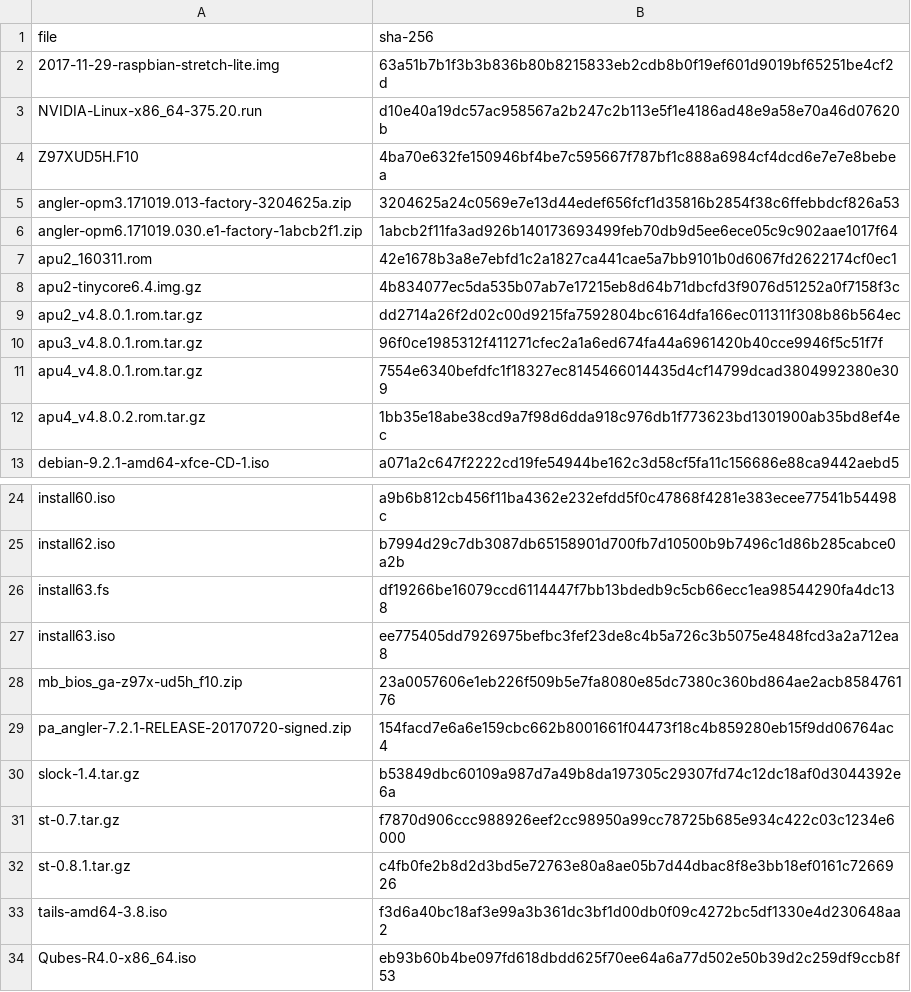
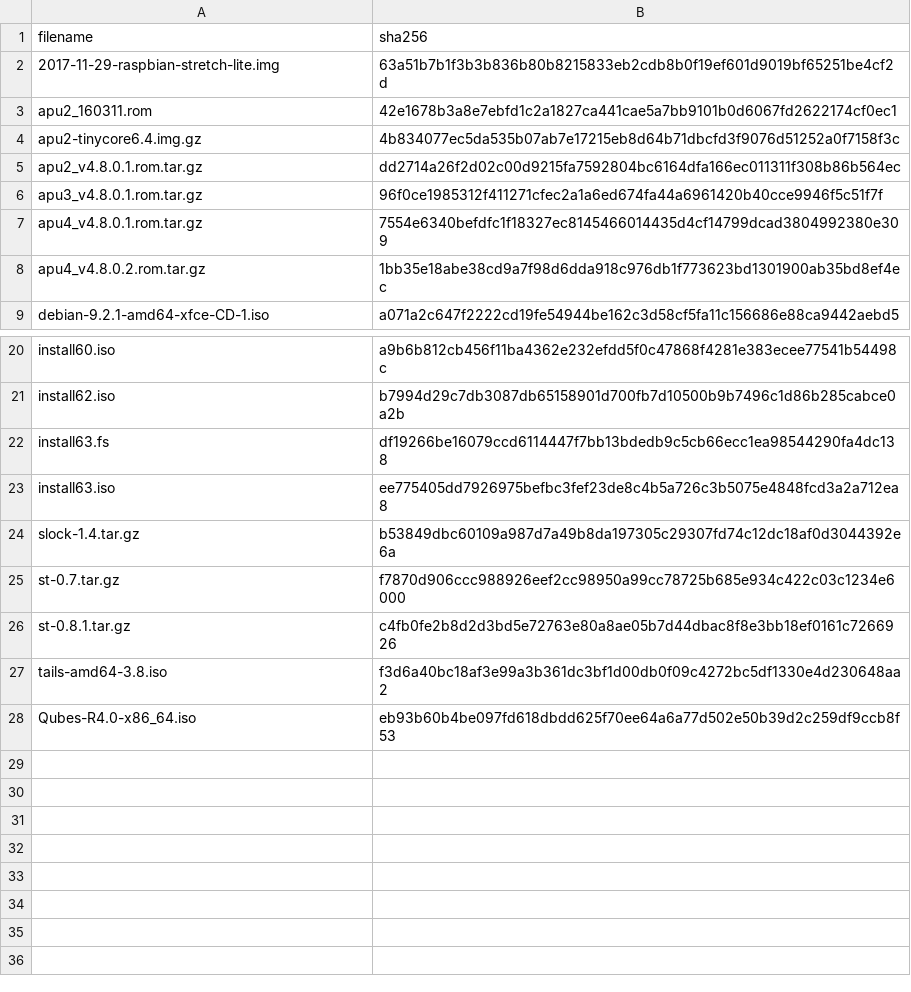
Before and after one commit to drduh/config, a CSV file: hashes.csv, drawn as a sheet; only a part is shown, gaps mark what is left out; removed rows and columns are numbered as before the commit, all else as after; the diff names each change by its address in the sheet, - before the commit and + after, or states it on an @@ line.

```diff
--- a/hashes.csv
+++ b/hashes.csv
-row 1: file | sha-256
+row 1: filename | sha256
-row 3: NVIDIA-Linux-x86_64-375.20.run | d10e40a19dc57ac958567a2b247c2b113e5f1e4186ad48e9a58e70a46d07620b
-row 4: Z97XUD5H.F10 | 4ba70e632fe150946bf4be7c595667f787bf1c888a6984cf4dcd6e7e7e8bebea
-row 5: angler-opm3.171019.013-factory-3204625a.zip | 3204625a24c0569e7e13d44edef656fcf1d35816b2854f38c6ffebbdcf826a53
-row 6: angler-opm6.171019.030.e1-factory-1abcb2f1.zip | 1abcb2f11fa3ad926b140173693499feb70db9d5ee6ece05c9c902aae1017f64
-row 28: mb_bios_ga-z97x-ud5h_f10.zip | 23a0057606e1eb226f509b5e7fa8080e85dc7380c360bd864ae2acb858476176
-row 29: pa_angler-7.2.1-RELEASE-20170720-signed.zip | 154facd7e6a6e159cbc662b8001661f04473f18c4b859280eb15f9dd06764ac4
```
Also changed, not shown: 18 other files.
